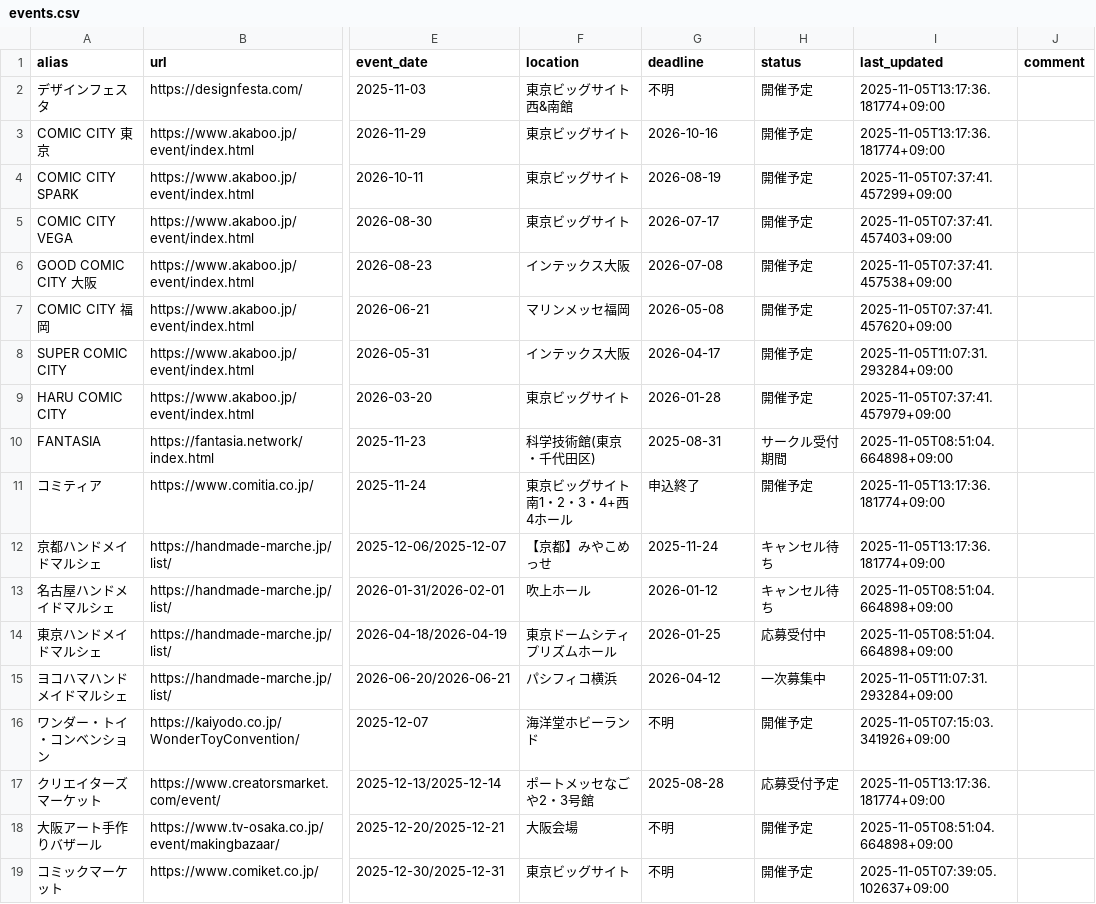
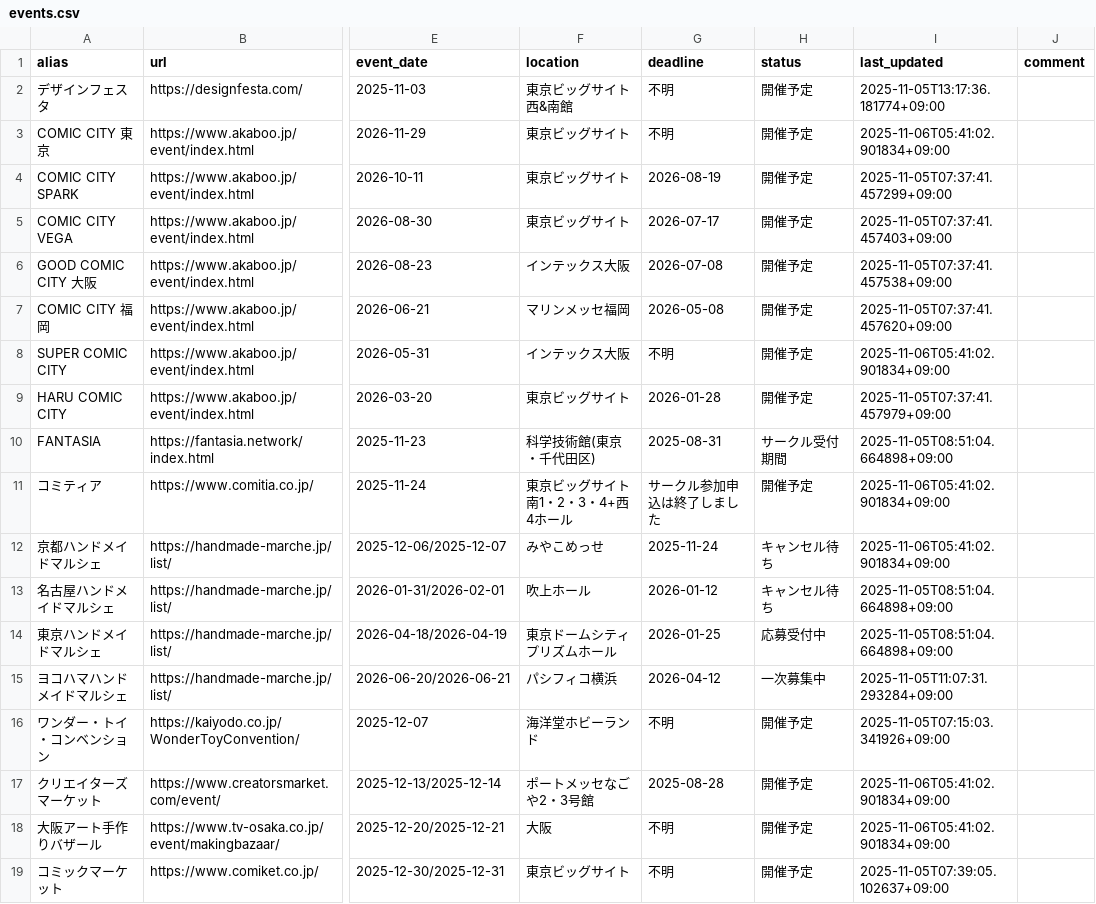
Before and after one commit to fablio-dev/indie-character-calendar, a CSV file: events.csv, drawn as a sheet; only a part is shown, gaps mark what is left out; the diff names each change by its address in the sheet, - before the commit and + after, or states it on an @@ line.

```diff
--- a/events.csv
+++ b/events.csv
-G3 (deadline): 2026-10-16
+G3 (deadline): 不明
-I3 (last_updated): 2025-11-05T13:17:36.181774+09:00
+I3 (last_updated): 2025-11-06T05:41:02.901834+09:00
-G8 (deadline): 2026-04-17
+G8 (deadline): 不明
-I8 (last_updated): 2025-11-05T11:07:31.293284+09:00
+I8 (last_updated): 2025-11-06T05:41:02.901834+09:00
-G11 (deadline): 申込終了
+G11 (deadline): サークル参加申込は終了しました
-I11:I12 (last_updated): 2025-11-05T13:17:36.181774+09:00
+I11:I12 (last_updated): 2025-11-06T05:41:02.901834+09:00
-F12 (location): 【京都】みやこめっせ
+F12 (location): みやこめっせ
-H17 (status): 応募受付予定
+H17 (status): 開催予定
-I17 (last_updated): 2025-11-05T13:17:36.181774+09:00
+I17 (last_updated): 2025-11-06T05:41:02.901834+09:00
-F18 (location): 大阪会場
+F18 (location): 大阪
-I18 (last_updated): 2025-11-05T08:51:04.664898+09:00
+I18 (last_updated): 2025-11-06T05:41:02.901834+09:00
```
Also changed, not shown: 1 other file.
